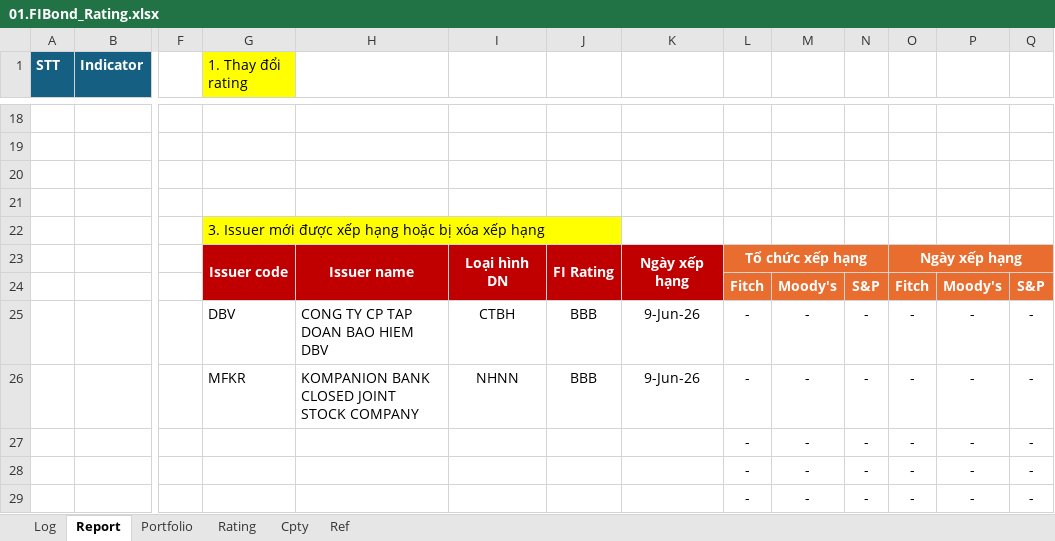
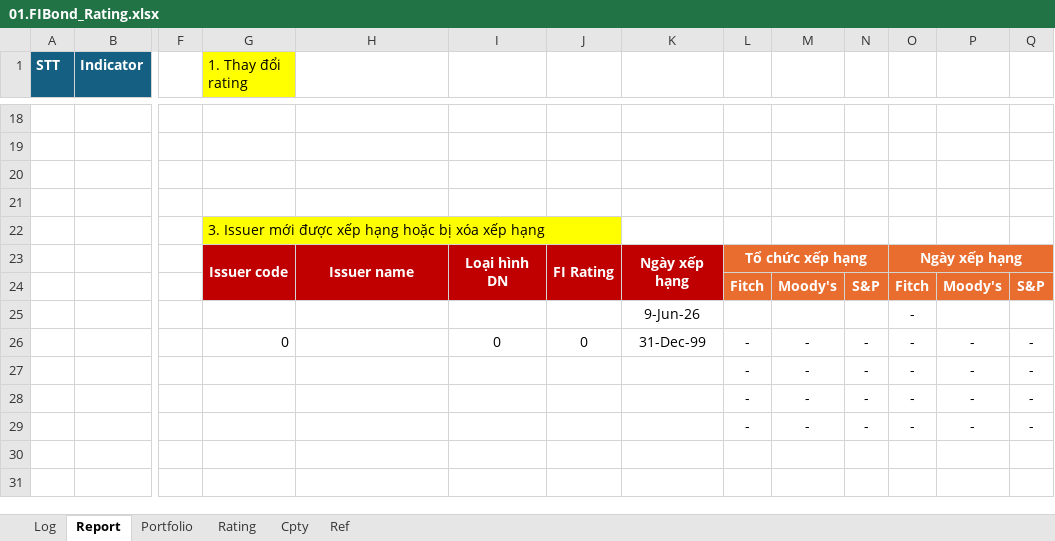
Before and after one commit to L4maZ/HTML, an Excel workbook: 01.FIBond_Rating.xlsx, sheet Report, drawn as a sheet; only a part is shown, gaps mark what is left out; values as stored, in another font and other column widths than the file's, no borders; charts and pictures and table styles not drawn; removed rows and columns are numbered as before the commit, all else as after; rows hold the shown columns only; the diff covers the shown part only; the diff names each change by its address in the sheet, - before the commit and + after, or states it on an @@ line.

```diff
--- a/01.FIBond_Rating.xlsx (sheet Report)
+++ b/01.FIBond_Rating.xlsx (sheet Report)
-row 25:  |  |  | DBV | CONG TY CP TAP DOAN BAO HIEM DBV | CTBH | BBB | 9-Jun-26 | - | - | - | - | - | -
+row 25:  |  |  |  |  |  |  | 9-Jun-26 |  |  |  | -
-G26 (1. Thay đổi rating): MFKR
+G26 (1. Thay đổi rating): 0
-H26: KOMPANION BANK CLOSED JOINT STOCK COMPANY
+H26: (empty)
-I26: NHNN
+I26: 0
-J26: BBB
+J26: 0
-K26: 9-Jun-26
+K26: 31-Dec-99
```
Also changed, not shown: 5 added rows, 5 removed rows and 23 edited cells elsewhere in this sheet, sheet Rating, sheet Portfolio, sheet Ref, formulas that keep their value, charts or pictures.
